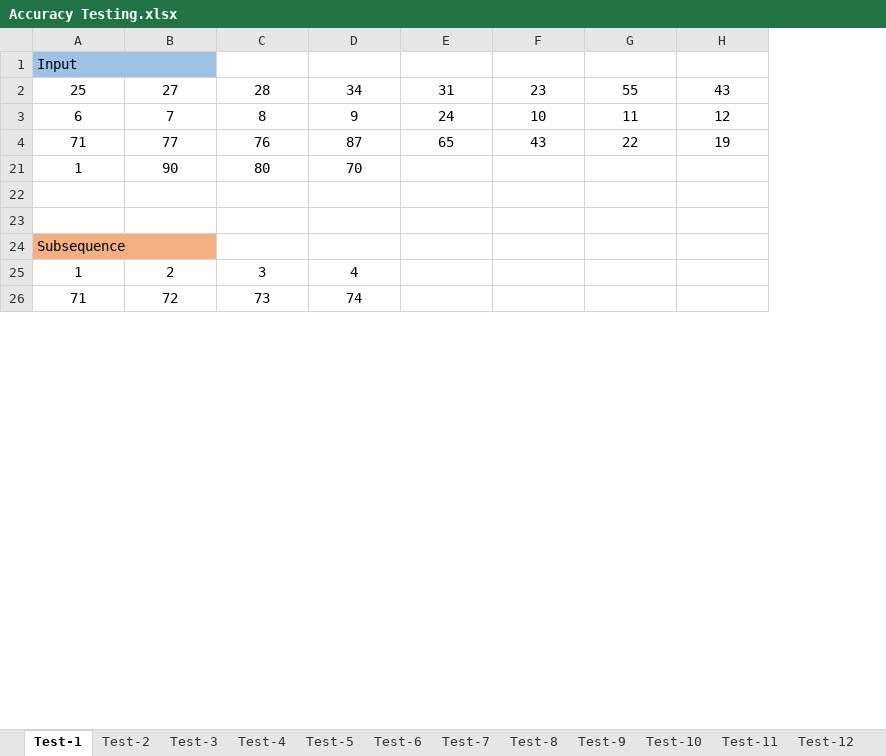
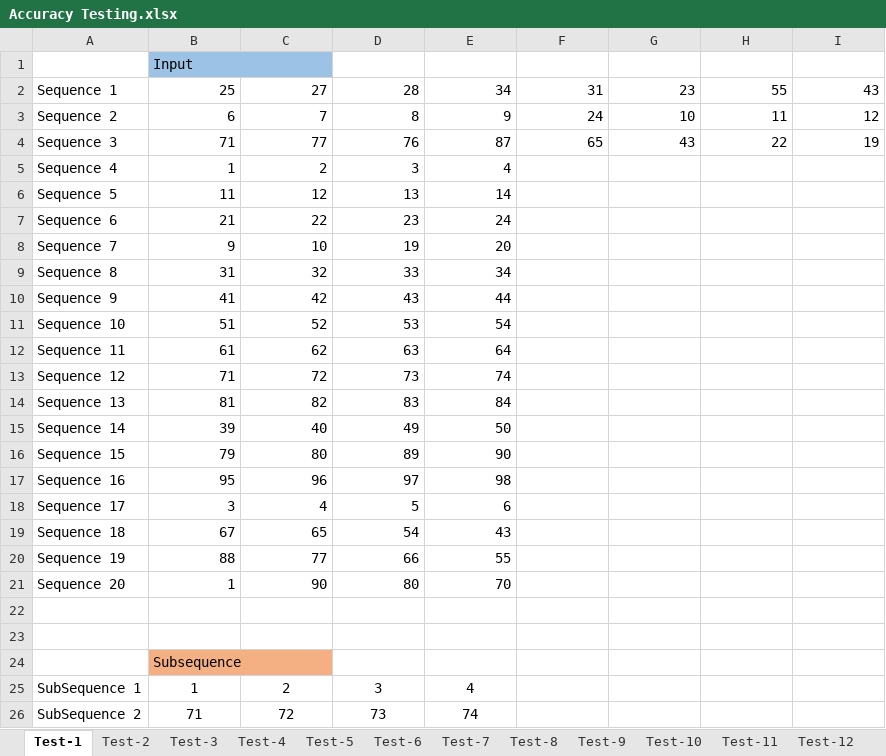
Before and after one commit to ddobric/neocortexapi, an Excel workbook: source/MySEProject/Accuracy Testing.xlsx, sheet Test-1, drawn as a sheet; only a part is shown; values as stored, in another font and other column widths than the file's, no borders; charts and pictures not drawn; addresses are those after the commit; the diff names each change by its address in the sheet, - before the commit and + after, or states it on an @@ line.

Commit message:
Accuracy Results Updated with Sequence Key

```diff
--- a/source/MySEProject/Accuracy Testing.xlsx (sheet Test-1)
+++ b/source/MySEProject/Accuracy Testing.xlsx (sheet Test-1)
+column A, rows 2-4: Sequence 1 | Sequence 2 | Sequence 3; rows 21-26: Sequence 20 |  |  |  | SubSequence 1 | SubSequence 2
-B2:I4 alignment: center
+B2:I4 alignment: right
+row 5: Sequence 4 | 1 | 2 | 3 | 4
+row 6: Sequence 5 | 11 | 12 | 13 | 14
+row 7: Sequence 6 | 21 | 22 | 23 | 24
+row 8: Sequence 7 | 9 | 10 | 19 | 20
+row 9: Sequence 8 | 31 | 32 | 33 | 34
+row 10: Sequence 9 | 41 | 42 | 43 | 44
+row 11: Sequence 10 | 51 | 52 | 53 | 54
+row 12: Sequence 11 | 61 | 62 | 63 | 64
+row 13: Sequence 12 | 71 | 72 | 73 | 74
+row 14: Sequence 13 | 81 | 82 | 83 | 84
+row 15: Sequence 14 | 39 | 40 | 49 | 50
+row 16: Sequence 15 | 79 | 80 | 89 | 90
+row 17: Sequence 16 | 95 | 96 | 97 | 98
+row 18: Sequence 17 | 3 | 4 | 5 | 6
+row 19: Sequence 18 | 67 | 65 | 54 | 43
+row 20: Sequence 19 | 88 | 77 | 66 | 55
-B21:E21 alignment: center
+B21:E21 alignment: right
```
Also changed, not shown: sheet Test-2, sheet Test-6, sheet Test-7, sheet Test-9, sheet Test-8, sheet Test-5, 5 more sheets, charts or pictures.
